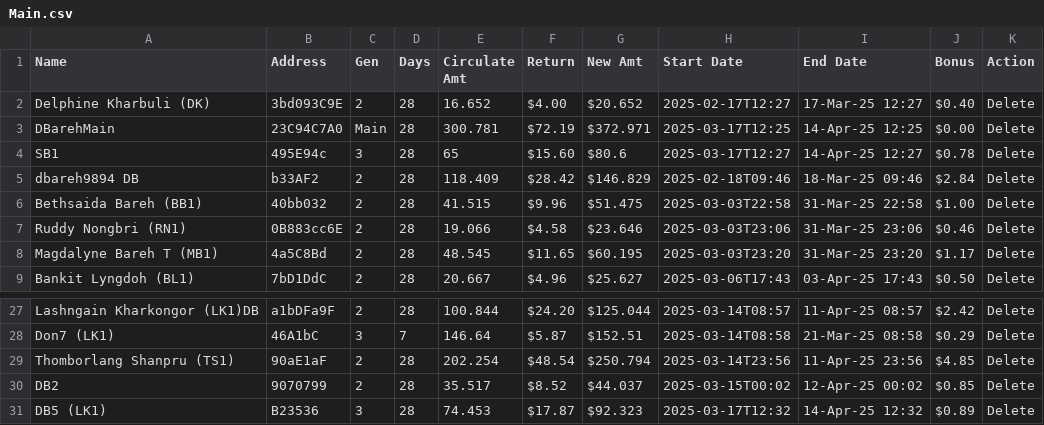
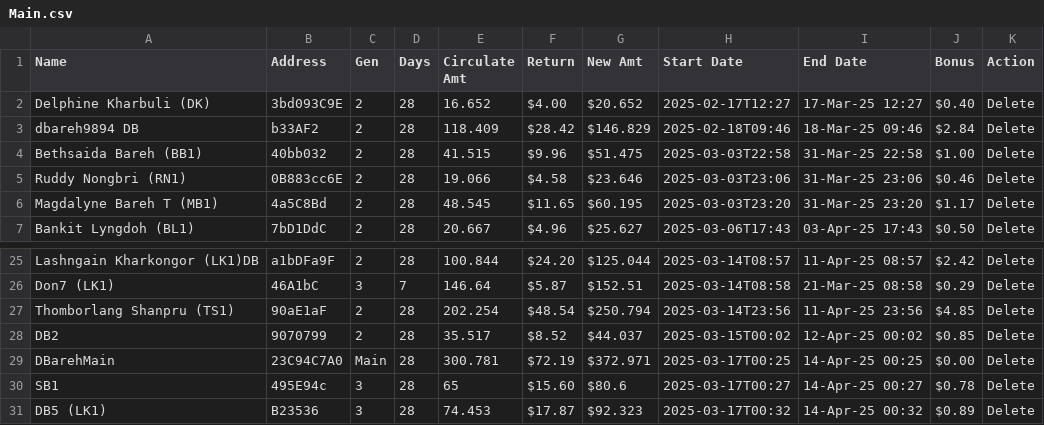
Before and after one commit to servodata98/outstandingsheetxczdv-bnmhgdaegthm-datkhfscbnlpmnb, a CSV file: outstandingsheetxczdv-bnmhgdaegthm-datkhfscbnlpmnb/Main.csv, drawn as a sheet; only a part is shown, gaps mark what is left out.

Commit message:
Update CSV file

```diff
--- a/outstandingsheetxczdv-bnmhgdaegthm-datkhfscbnlpmnb/Main.csv
+++ b/outstandingsheetxczdv-bnmhgdaegthm-datkhfscbnlpmnb/Main.csv
@@ -2,4 +2,2 @@ Name,Address,Gen,Days,Circulate Amt,Return,New Amt,Start Date,End Date,Bonus,Act
 Delphine Kharbuli (DK),3bd093C9E,2,28,16.652,$4.00,$20.652,2025-02-17T12:27,17-Mar-25 12:27,$0.40,Delete
-DBarehMain,23C94C7A0,Main,28,300.781,$72.19,$372.971,2025-03-17T12:25,14-Apr-25 12:25,$0.00,Delete
-SB1,495E94c,3,28,65,$15.60,$80.6,2025-03-17T12:27,14-Apr-25 12:27,$0.78,Delete
 dbareh9894 DB,b33AF2,2,28,118.409,$28.42,$146.829,2025-02-18T09:46,18-Mar-25 09:46,$2.84,Delete
@@ -30,2 +28,4 @@ Thomborlang Shanpru (TS1),90aE1aF,2,28,202.254,$48.54,$250.794,2025-03-14T23:56,
 DB2,9070799,2,28,35.517,$8.52,$44.037,2025-03-15T00:02,12-Apr-25 00:02,$0.85,Delete
-DB5 (LK1),B23536,3,28,74.453,$17.87,$92.323,2025-03-17T12:32,14-Apr-25 12:32,$0.89,Delete
+DBarehMain,23C94C7A0,Main,28,300.781,$72.19,$372.971,2025-03-17T00:25,14-Apr-25 00:25,$0.00,Delete
+SB1,495E94c,3,28,65,$15.60,$80.6,2025-03-17T00:27,14-Apr-25 00:27,$0.78,Delete
+DB5 (LK1),B23536,3,28,74.453,$17.87,$92.323,2025-03-17T00:32,14-Apr-25 00:32,$0.89,Delete
```
